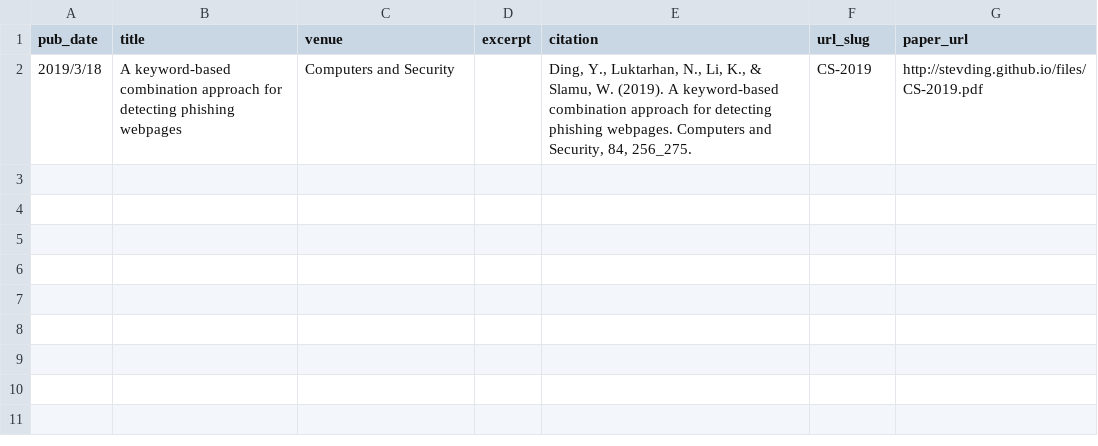
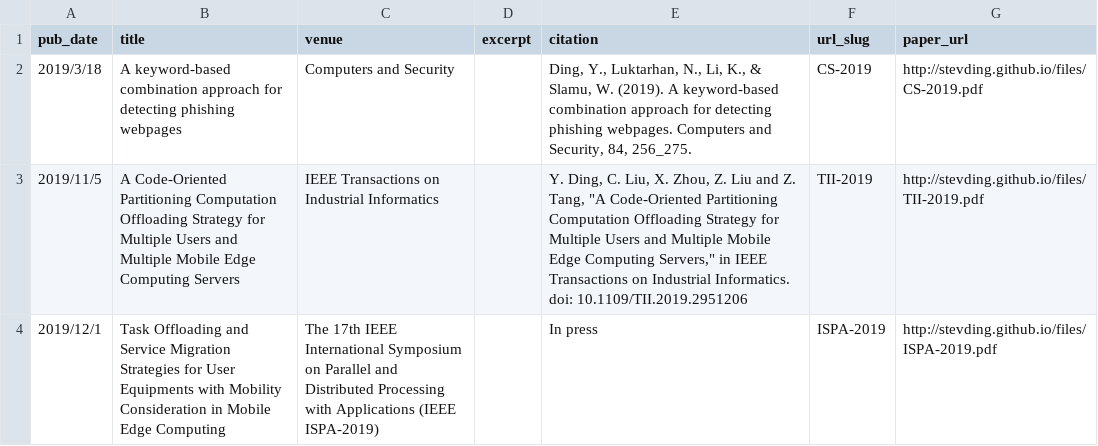
Before and after one commit to stevding/academicpages.github.io, a TSV file: markdown_generator/publications2.tsv, drawn as a sheet; the diff names each change by its address in the sheet, - before the commit and + after, or states it on an @@ line.

Commit message:
Update publications2.tsv

```diff
--- a/markdown_generator/publications2.tsv
+++ b/markdown_generator/publications2.tsv
+row 3: 2019/11/5 | A Code-Oriented Partitioning Computation Offloading Strategy for Multiple Users and Multiple Mobile Edge Computing Servers | IEEE Transactions on Industrial Informatics |  | Y. Ding, C. Liu, X. Zhou, Z. Liu and Z. Tang, "A Code-Oriented Partitioning Computation Offloading Strategy for Multiple Users and Multiple Mobile Edge Computing Servers," in IEEE Transactions on Industrial Informatics. doi: 10.1109/TII.2019.2951206 | TII-2019 | http://stevding.github.io/files/TII-2019.pdf
+row 4: 2019/12/1 | Task Offloading and Service Migration Strategies for User Equipments with Mobility Consideration in Mobile Edge Computing | The 17th IEEE International Symposium on Parallel and Distributed Processing with Applications (IEEE ISPA-2019) |  | In press | ISPA-2019 | http://stevding.github.io/files/ISPA-2019.pdf
```
